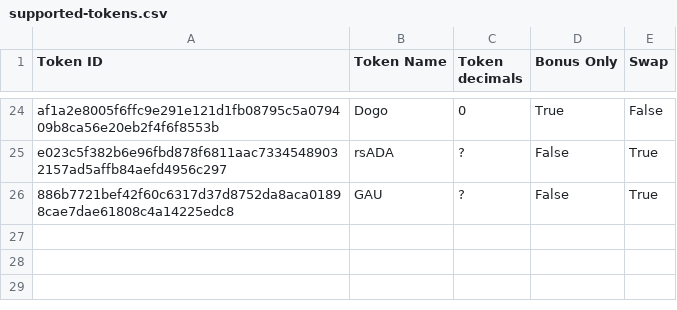
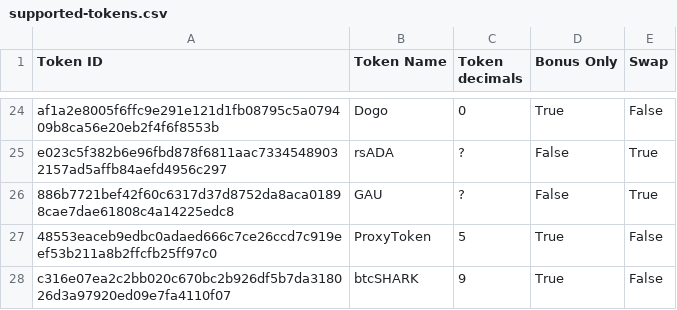
Before and after one commit to marctheshark3/Mining-Reward-Tokens, a CSV file: supported-tokens.csv, drawn as a sheet; only a part is shown, gaps mark what is left out.

```diff
--- a/supported-tokens.csv
+++ b/supported-tokens.csv
@@ -26 +26,3 @@ e023c5f382b6e96fbd878f6811aac73345489032157ad5affb84aefd4956c297,rsADA,?,False,T
 886b7721bef42f60c6317d37d8752da8aca01898cae7dae61808c4a14225edc8,GAU,?,False,True
+48553eaceb9edbc0adaed666c7ce26ccd7c919eef53b211a8b2ffcfb25ff97c0,ProxyToken,5,True,False
+c316e07ea2c2bb020c670bc2b926df5b7da318026d3a97920ed09e7fa4110f07,btcSHARK,9,True,False
```
